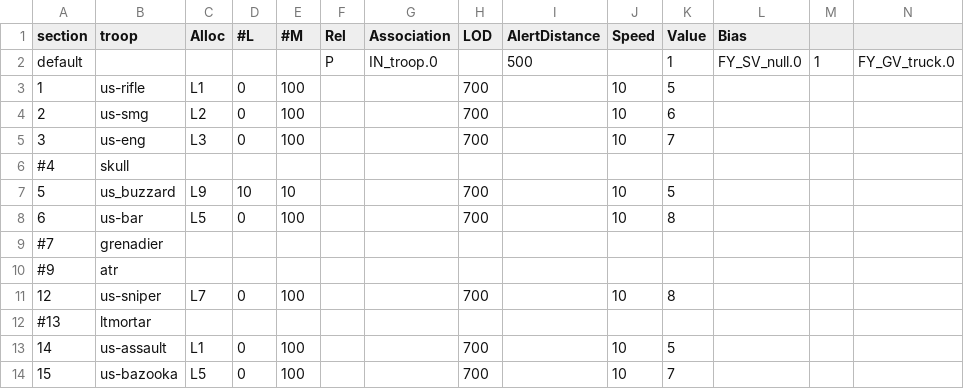
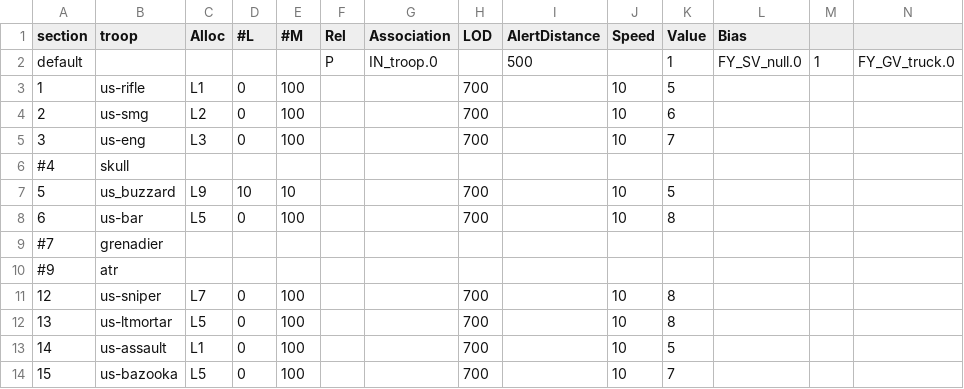
Before and after one commit to tgunr/pnww2mods, a CSV file: DATA/th_blitz/weapon/US_IN_weap.csv, drawn as a sheet; only a part is shown; removed rows and columns are numbered as before the commit, all else as after; rows hold the shown columns only; the diff names each change by its address in the sheet, - before the commit and + after, or states it on an @@ line.

```diff
--- a/DATA/th_blitz/weapon/US_IN_weap.csv
+++ b/DATA/th_blitz/weapon/US_IN_weap.csv
-row 12: #13 | ltmortar
+row 12: 13 | us-ltmortar | L5 | 0 | 100 |  |  | 700 |  | 10 | 8
```
Also changed, not shown: DATA/th_blitz/weapon/US_IN_spawn.csv, 6 other files.
